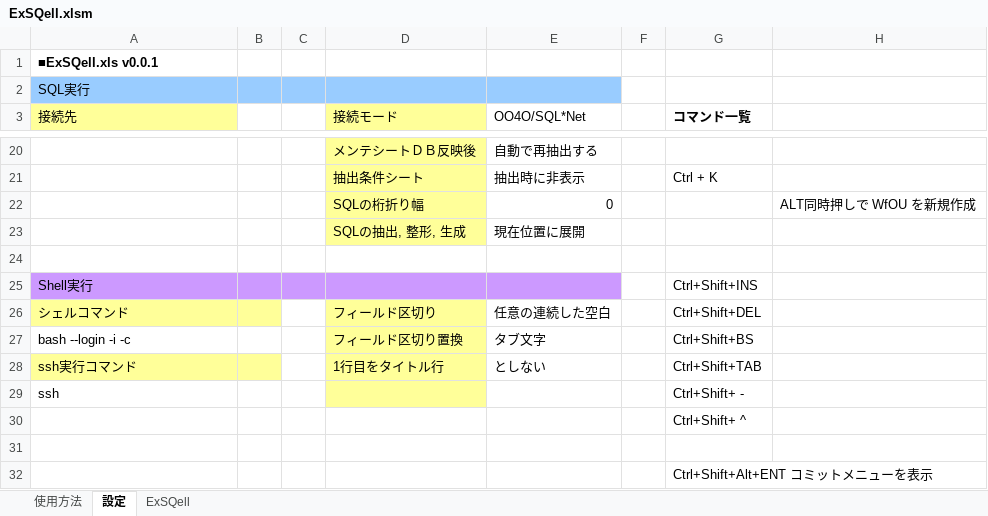
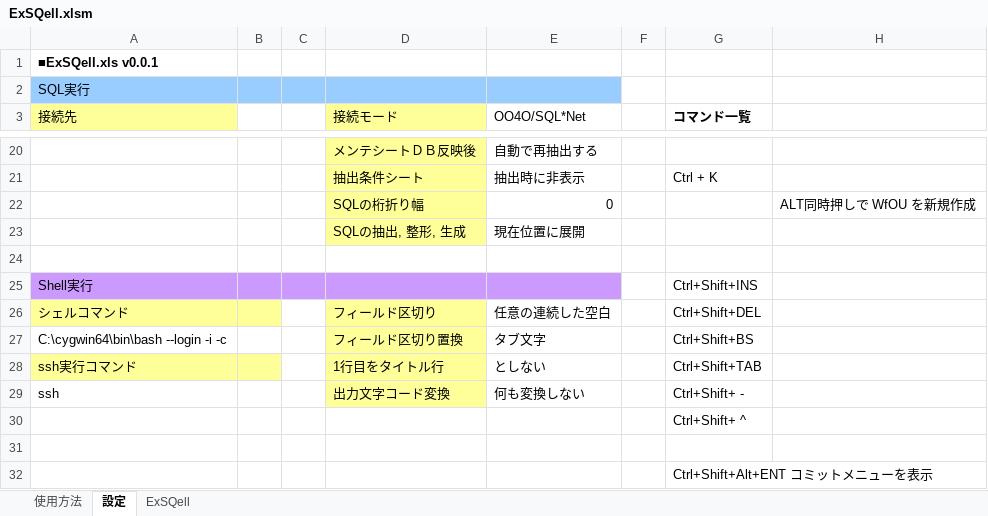
Before and after one commit to nmrmsys/ExSQell, an Excel workbook: ExSQell.xlsm, sheet 設定, drawn as a sheet; only a part is shown, gaps mark what is left out; values as stored, in another font and other column widths than the file's, no borders; the diff names each change by its address in the sheet, - before the commit and + after, or states it on an @@ line.

```diff
--- a/ExSQell.xlsm (sheet 設定)
+++ b/ExSQell.xlsm (sheet 設定)
-A27 (接続先): bash --login -i -c
+A27 (接続先): C:\cygwin64\bin\bash --login -i -c
-D29 (接続モード): (empty)
+D29 (接続モード): 出力文字コード変換
-E29 (OO4O/SQL*Net): (empty)
+E29 (OO4O/SQL*Net): 何も変換しない
```
Also changed, not shown: charts or pictures, 1 other file.
